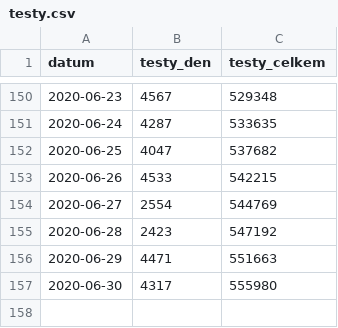
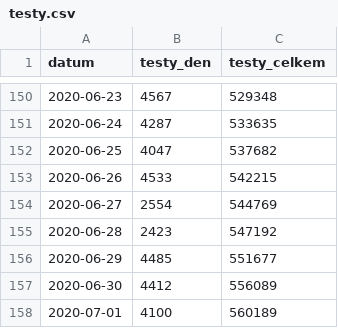
Before and after one commit to maxkotz17/covid19-eu-data, a CSV file: cache/daily/cz/api/api/v1/covid-19/testy.csv, drawn as a sheet; only a part is shown, gaps mark what is left out.

```diff
--- a/cache/daily/cz/api/api/v1/covid-19/testy.csv
+++ b/cache/daily/cz/api/api/v1/covid-19/testy.csv
@@ -155,3 +155,4 @@
 2020-06-28,2423,547192
-2020-06-29,4471,551663
-2020-06-30,4317,555980
+2020-06-29,4485,551677
+2020-06-30,4412,556089
+2020-07-01,4100,560189
```
Also changed, not shown: cache/daily/cz/api/api/v1/covid-19/nakazeni-vyleceni-umrti-testy.csv, 6 other files.
